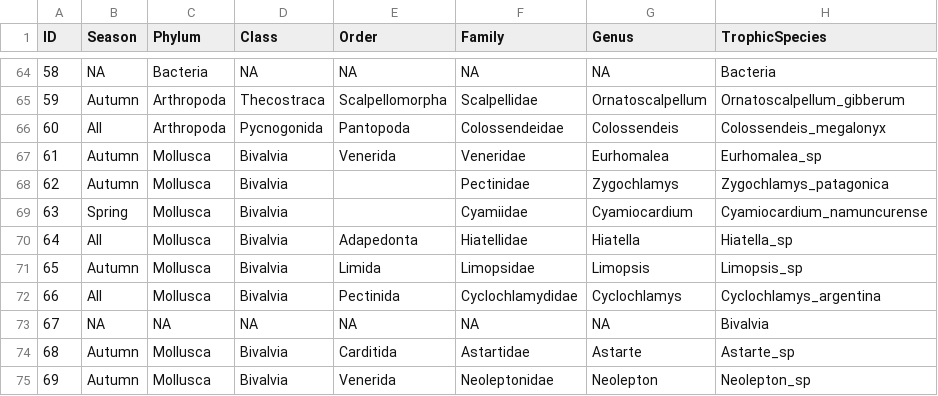
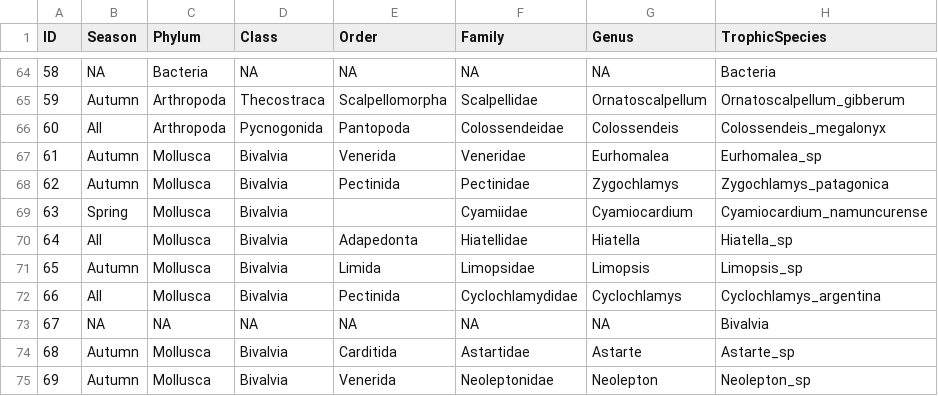
Before and after one commit to TomasMarina/TrophicInteractions_MPABancoBurdwood, a CSV file: data/ListaEspecies_AMPNBB_sep_22.csv, drawn as a sheet; only a part is shown, gaps mark what is left out; the diff names each change by its address in the sheet, - before the commit and + after, or states it on an @@ line.

```diff
--- a/data/ListaEspecies_AMPNBB_sep_22.csv
+++ b/data/ListaEspecies_AMPNBB_sep_22.csv
-E68 (Order): (empty)
+E68 (Order): Pectinida
```
Also changed, not shown: data/ListaInteracciones_AMPNBB_sep_22.csv.
